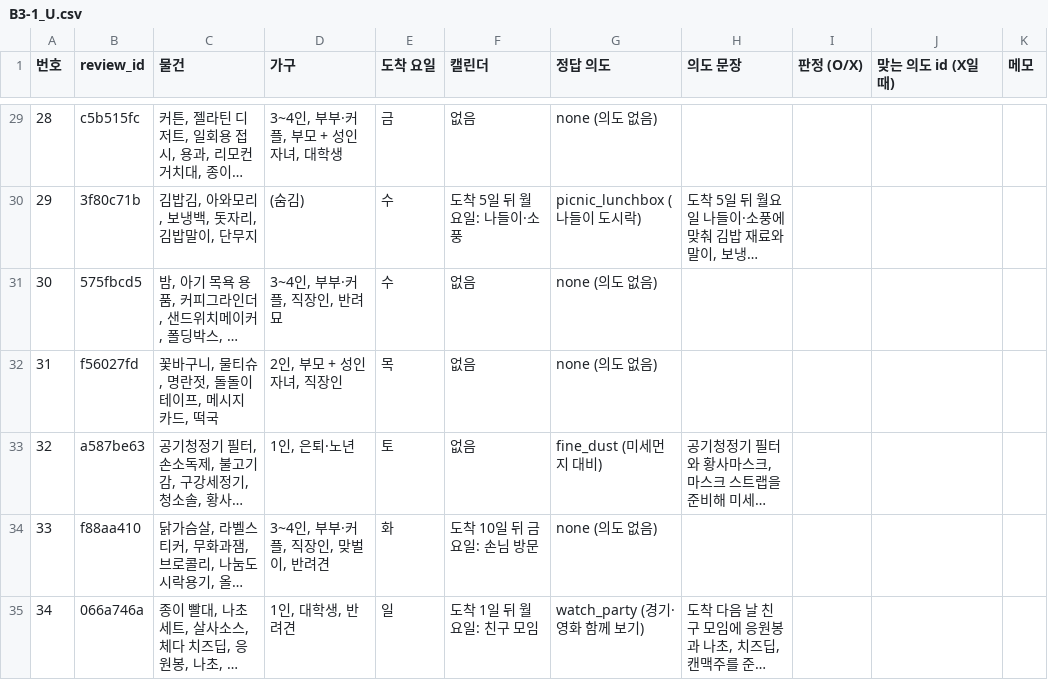
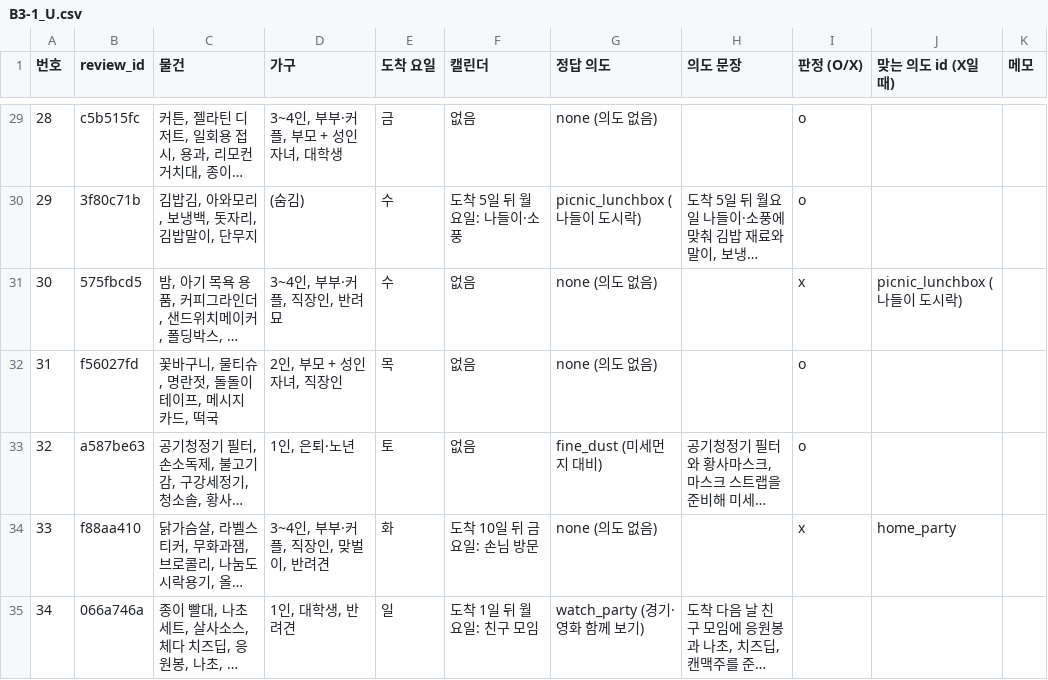
Before and after one commit to CSE-SPIRA/SPIRA_KB, a CSV file: review/todo/B3-1_U.csv, drawn as a sheet; only a part is shown, gaps mark what is left out; long unchanged cells end in …; the diff covers the shown part only; the diff names each change by its address in the sheet, - before the commit and + after, or states it on an @@ line.

```diff
--- a/review/todo/B3-1_U.csv
+++ b/review/todo/B3-1_U.csv
-I29:I30 (판정 (O/X)): (empty)
+I29:I30 (판정 (O/X)): o
-I31 (판정 (O/X)): (empty)
+I31 (판정 (O/X)): x
-J31 (맞는 의도 id (X일 때)): (empty)
+J31 (맞는 의도 id (X일 때)): picnic_lunchbox (나들이 도시락)
-I32:I33 (판정 (O/X)): (empty)
+I32:I33 (판정 (O/X)): o
-I34 (판정 (O/X)): (empty)
+I34 (판정 (O/X)): x
-J34 (맞는 의도 id (X일 때)): (empty)
+J34 (맞는 의도 id (X일 때)): home_party
```
Also changed, not shown: 33 edited cells elsewhere in this file.
